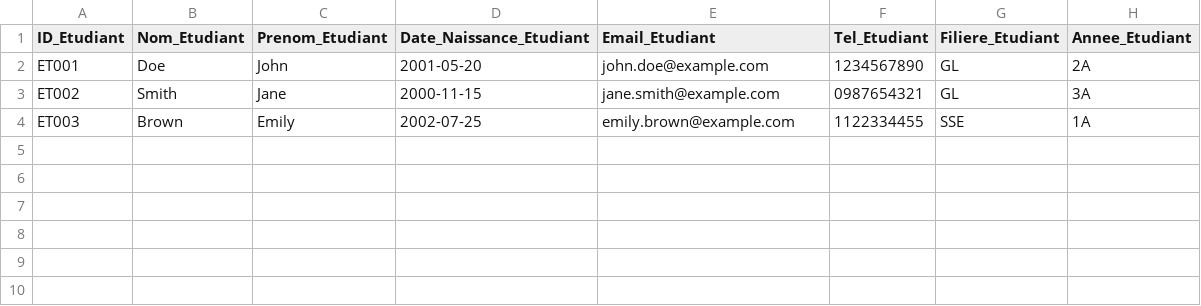
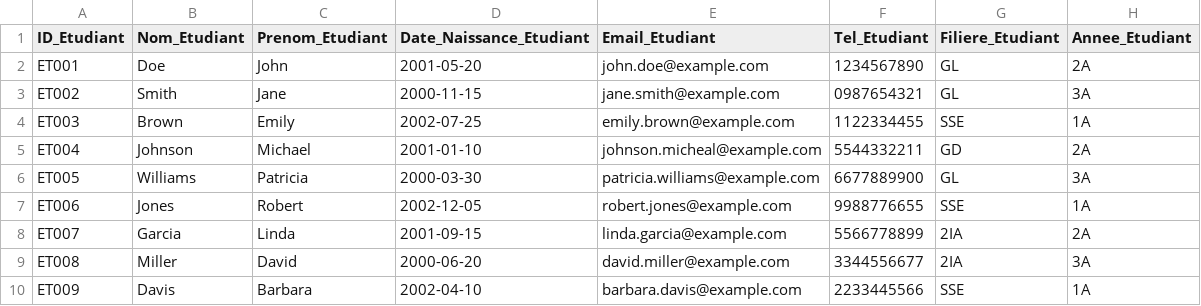
Before and after one commit to Salma803/GestionDeStage, a CSV file: etudiant.csv, drawn as a sheet; the diff names each change by its address in the sheet, - before the commit and + after, or states it on an @@ line.

```diff
--- a/etudiant.csv
+++ b/etudiant.csv
+row 5: ET004 | Johnson | Michael | 2001-01-10 | johnson.micheal@example.com | 5544332211 | GD | 2A
+row 6: ET005 | Williams | Patricia | 2000-03-30 | patricia.williams@example.com | 6677889900 | GL | 3A
+row 7: ET006 | Jones | Robert | 2002-12-05 | robert.jones@example.com | 9988776655 | SSE | 1A
+row 8: ET007 | Garcia | Linda | 2001-09-15 | linda.garcia@example.com | 5566778899 | 2IA | 2A
+row 9: ET008 | Miller | David | 2000-06-20 | david.miller@example.com | 3344556677 | 2IA | 3A
+row 10: ET009 | Davis | Barbara | 2002-04-10 | barbara.davis@example.com | 2233445566 | SSE | 1A
```
Also changed, not shown: chefdefiliere.csv, entreprises.csv, 21 other files.
